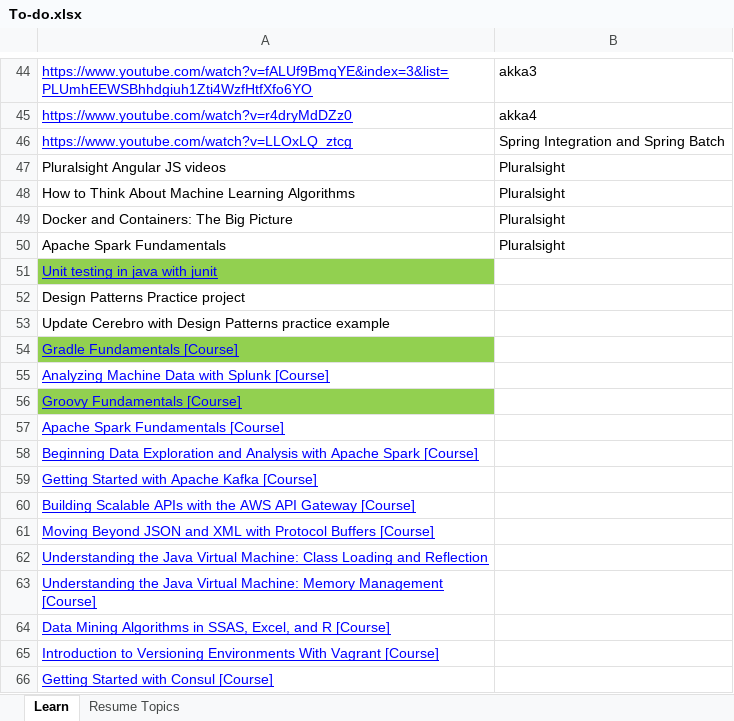
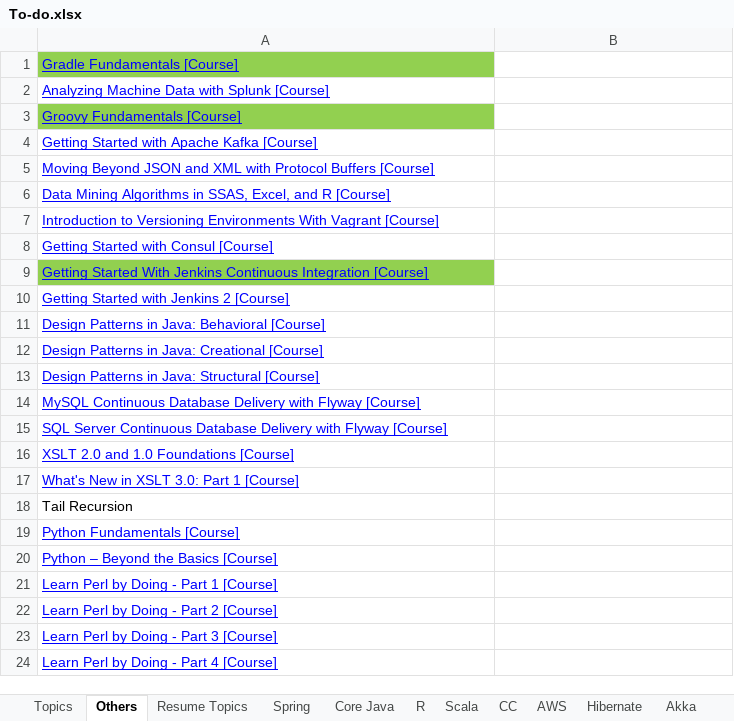
Before and after one commit to GDivya111/images, an Excel workbook: To-do.xlsx, sheet Others, drawn as a sheet; only a part is shown, gaps mark what is left out; the shorter side is filled out with more unchanged rows; values as stored, in another font and other column widths than the file's, no borders; removed rows and columns are numbered as before the commit, all else as after; the diff covers the shown part only; the diff names each change by its address in the sheet, - before the commit and + after, or states it on an @@ line.

```diff
--- a/To-do.xlsx (sheet Others)
+++ b/To-do.xlsx (sheet Others)
-sheet tab: Learn
+sheet tab: Others
+sheet tab: Topics
+sheet tab: Spring
+sheet tab: Core Java
+sheet tab: R
+sheet tab: Scala
+sheet tab: CC
+sheet tab: AWS
+sheet tab: Hibernate
+sheet tab: Akka
-row 44: https://www.youtube.com/watch?v=fALUf9BmqYE&index=3&list=PLUmhEEWSBhhdgiuh1Zti4WzfHtfXfo6YO | akka3
-row 45: https://www.youtube.com/watch?v=r4dryMdDZz0 | akka4
-row 46: https://www.youtube.com/watch?v=LLOxLQ_ztcg | Spring Integration and Spring Batch
-row 47: Pluralsight Angular JS videos | Pluralsight
-row 48: How to Think About Machine Learning Algorithms | Pluralsight
-row 49: Docker and Containers: The Big Picture | Pluralsight
-row 50: Apache Spark Fundamentals | Pluralsight
-row 51: Unit testing in java with junit
-row 52: Design Patterns Practice project
-row 53: Update Cerebro with Design Patterns practice example
-row 57: Apache Spark Fundamentals [Course]
-row 58: Beginning Data Exploration and Analysis with Apache Spark [Course]
-row 60: Building Scalable APIs with the AWS API Gateway [Course]
-row 62: Understanding the Java Virtual Machine: Class Loading and Reflection
-row 63: Understanding the Java Virtual Machine: Memory Management [Course]
```
Also changed, not shown: 10 added rows and 96 removed rows elsewhere in this sheet, other sheet tabs, Definitions/1_Grand_Definitions.xlsx, Definitions/n_scala.xlsx, 1 other file.
